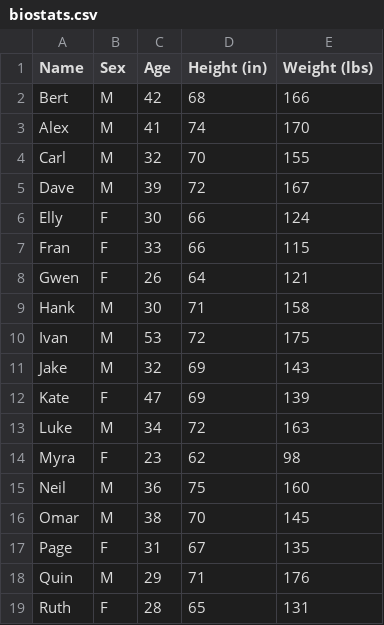
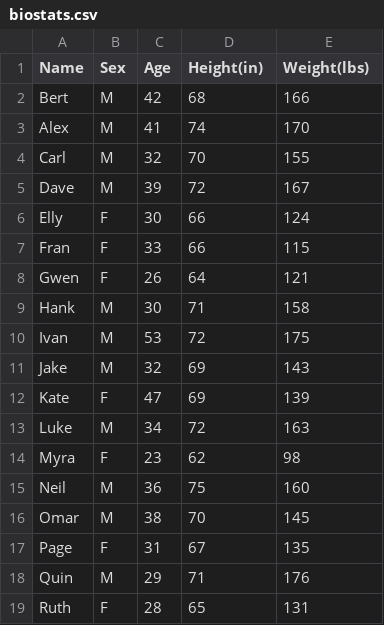
Before and after one commit to 802622/APCSPrincipals802622-Sem2, a CSV file: Data Vizualization/assests/biostats.csv, drawn as a sheet.

```diff
--- a/Data Vizualization/assests/biostats.csv
+++ b/Data Vizualization/assests/biostats.csv
@@ -1,2 +1,2 @@
-"Name","Sex","Age","Height (in)","Weight (lbs)"
+"Name","Sex","Age","Height(in)","Weight(lbs)"
 "Bert","M",42,68,166
```
Also changed, not shown: 1 other file.
